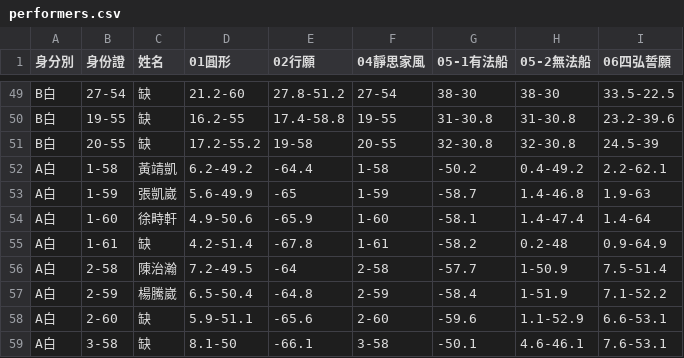
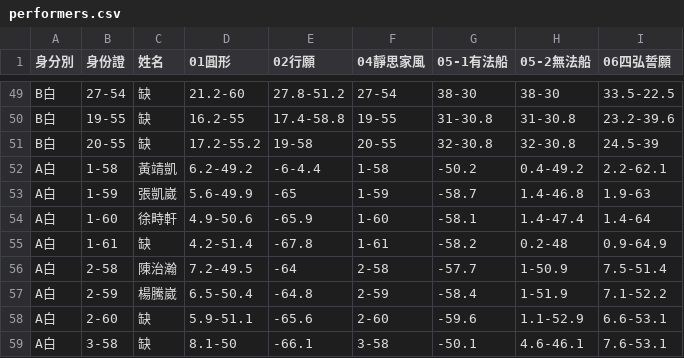
Before and after one commit to jyhornglin-glitch/Dome_Position, a CSV file: performers.csv, drawn as a sheet; only a part is shown, gaps mark what is left out.

Commit message:
data: sync day rosters and performers list updates from user edits

```diff
--- a/performers.csv
+++ b/performers.csv
@@ -51,3 +51,3 @@ B白,19-55,缺,16.2-55,17.4-58.8,19-55,31-30.8,31-30.8,23.2-39.6
 B白,20-55,缺,17.2-55.2,19-58,20-55,32-30.8,32-30.8,24.5-39
-A白,1-58,黃靖凱,6.2-49.2,-64.4,1-58,-50.2,0.4-49.2,2.2-62.1
+A白,1-58,黃靖凱,6.2-49.2,-6-4.4,1-58,-50.2,0.4-49.2,2.2-62.1
 A白,1-59,張凱崴,5.6-49.9,-65,1-59,-58.7,1.4-46.8,1.9-63
```
Also changed, not shown: dayperformers.csv, 3 other files.
